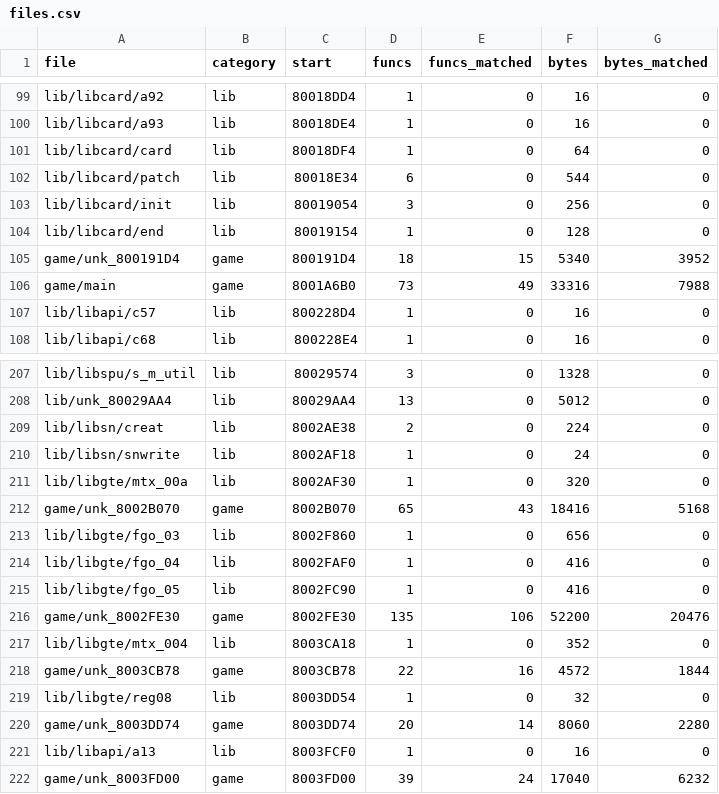
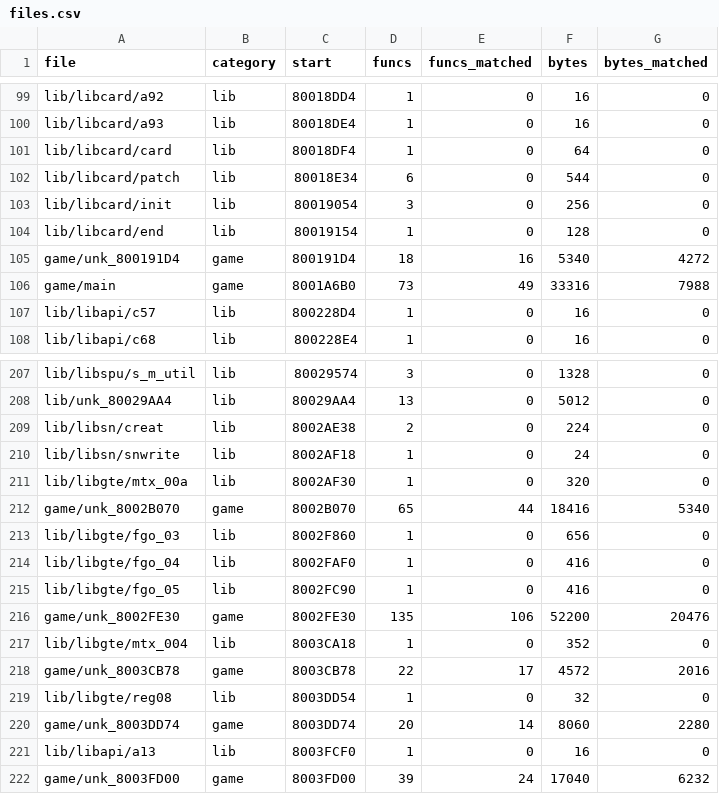
Before and after one commit to TheSaltsmith69/chronocross_decomp, a CSV file: progress/files.csv, drawn as a sheet; only a part is shown, gaps mark what is left out.

```diff
--- a/progress/files.csv
+++ b/progress/files.csv
@@ -104,3 +104,3 @@ lib/libcard/init,lib,80019054,3,0,256,0
 lib/libcard/end,lib,80019154,1,0,128,0
-game/unk_800191D4,game,800191D4,18,15,5340,3952
+game/unk_800191D4,game,800191D4,18,16,5340,4272
 game/main,game,8001A6B0,73,49,33316,7988
@@ -211,3 +211,3 @@ lib/libsn/snwrite,lib,8002AF18,1,0,24,0
 lib/libgte/mtx_00a,lib,8002AF30,1,0,320,0
-game/unk_8002B070,game,8002B070,65,43,18416,5168
+game/unk_8002B070,game,8002B070,65,44,18416,5340
 lib/libgte/fgo_03,lib,8002F860,1,0,656,0
@@ -217,3 +217,3 @@ game/unk_8002FE30,game,8002FE30,135,106,52200,20476
 lib/libgte/mtx_004,lib,8003CA18,1,0,352,0
-game/unk_8003CB78,game,8003CB78,22,16,4572,1844
+game/unk_8003CB78,game,8003CB78,22,17,4572,2016
 lib/libgte/reg08,lib,8003DD54,1,0,32,0
```
Also changed, not shown: progress/history.csv.
